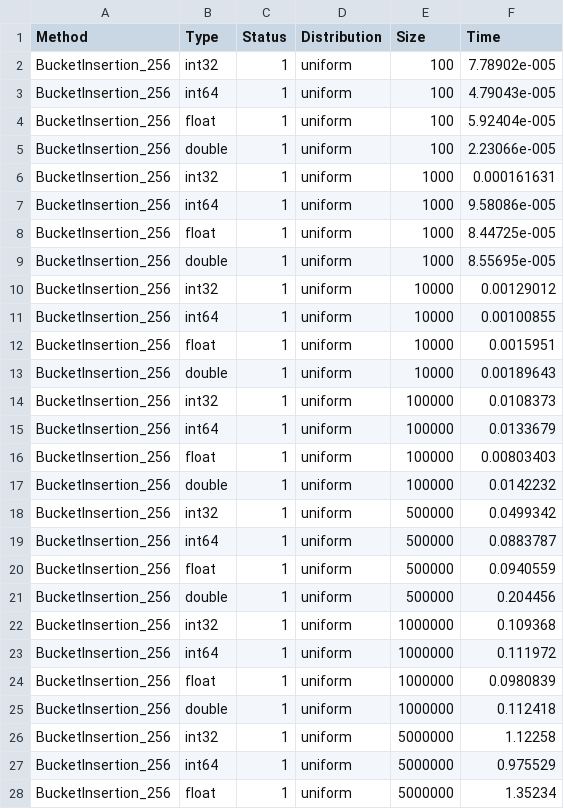
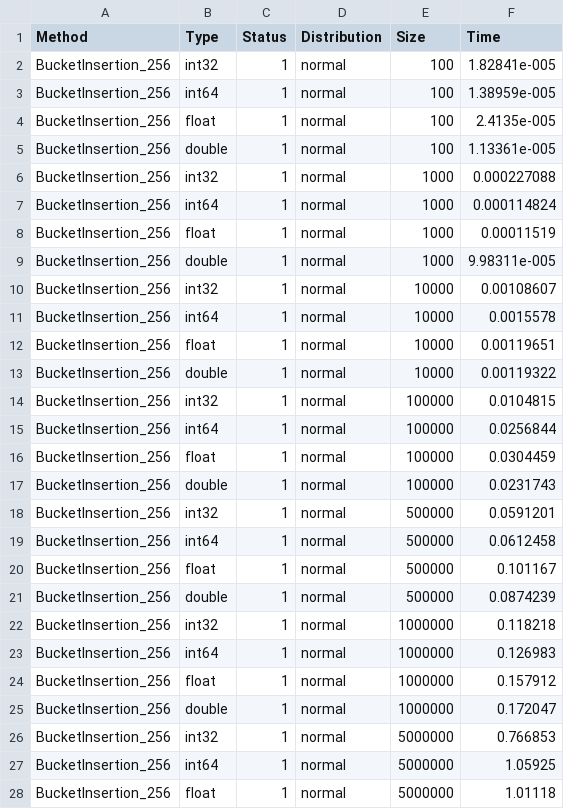
Before and after one commit to SemyonBevzuk/SortLab, a CSV file: experiments/BucketInsertion/run.csv, drawn as a sheet; only a part is shown; the diff covers the shown part only.

```diff
--- a/experiments/BucketInsertion/run.csv
+++ b/experiments/BucketInsertion/run.csv
@@ -1,28 +1,28 @@
 Method,Type,Status,Distribution,Size,Time
-BucketInsertion_256,int32,1,uniform,100,7.78902e-005
-BucketInsertion_256,int64,1,uniform,100,4.79043e-005
-BucketInsertion_256,float,1,uniform,100,5.92404e-005
-BucketInsertion_256,double,1,uniform,100,2.23066e-005
-BucketInsertion_256,int32,1,uniform,1000,0.000161631
-BucketInsertion_256,int64,1,uniform,1000,9.58086e-005
-BucketInsertion_256,float,1,uniform,1000,8.44725e-005
-BucketInsertion_256,double,1,uniform,1000,8.55695e-005
-BucketInsertion_256,int32,1,uniform,10000,0.00129012
-BucketInsertion_256,int64,1,uniform,10000,0.00100855
-BucketInsertion_256,float,1,uniform,10000,0.0015951
-BucketInsertion_256,double,1,uniform,10000,0.00189643
-BucketInsertion_256,int32,1,uniform,100000,0.0108373
-BucketInsertion_256,int64,1,uniform,100000,0.0133679
-BucketInsertion_256,float,1,uniform,100000,0.00803403
-BucketInsertion_256,double,1,uniform,100000,0.0142232
-BucketInsertion_256,int32,1,uniform,500000,0.0499342
-BucketInsertion_256,int64,1,uniform,500000,0.0883787
-BucketInsertion_256,float,1,uniform,500000,0.0940559
-BucketInsertion_256,double,1,uniform,500000,0.204456
-BucketInsertion_256,int32,1,uniform,1000000,0.109368
-BucketInsertion_256,int64,1,uniform,1000000,0.111972
-BucketInsertion_256,float,1,uniform,1000000,0.0980839
-BucketInsertion_256,double,1,uniform,1000000,0.112418
-BucketInsertion_256,int32,1,uniform,5000000,1.12258
-BucketInsertion_256,int64,1,uniform,5000000,0.975529
-BucketInsertion_256,float,1,uniform,5000000,1.35234
+BucketInsertion_256,int32,1,normal,100,1.82841e-005
+BucketInsertion_256,int64,1,normal,100,1.38959e-005
+BucketInsertion_256,float,1,normal,100,2.4135e-005
+BucketInsertion_256,double,1,normal,100,1.13361e-005
+BucketInsertion_256,int32,1,normal,1000,0.000227088
+BucketInsertion_256,int64,1,normal,1000,0.000114824
+BucketInsertion_256,float,1,normal,1000,0.00011519
+BucketInsertion_256,double,1,normal,1000,9.98311e-005
+BucketInsertion_256,int32,1,normal,10000,0.00108607
+BucketInsertion_256,int64,1,normal,10000,0.0015578
+BucketInsertion_256,float,1,normal,10000,0.00119651
+BucketInsertion_256,double,1,normal,10000,0.00119322
+BucketInsertion_256,int32,1,normal,100000,0.0104815
+BucketInsertion_256,int64,1,normal,100000,0.0256844
+BucketInsertion_256,float,1,normal,100000,0.0304459
+BucketInsertion_256,double,1,normal,100000,0.0231743
+BucketInsertion_256,int32,1,normal,500000,0.0591201
+BucketInsertion_256,int64,1,normal,500000,0.0612458
+BucketInsertion_256,float,1,normal,500000,0.101167
+BucketInsertion_256,double,1,normal,500000,0.0874239
+BucketInsertion_256,int32,1,normal,1000000,0.118218
+BucketInsertion_256,int64,1,normal,1000000,0.126983
+BucketInsertion_256,float,1,normal,1000000,0.157912
+BucketInsertion_256,double,1,normal,1000000,0.172047
+BucketInsertion_256,int32,1,normal,5000000,0.766853
+BucketInsertion_256,int64,1,normal,5000000,1.05925
+BucketInsertion_256,float,1,normal,5000000,1.01118
```
Also changed, not shown: 10 edited cells elsewhere in this file, experiments/Distribution/BucketInsertionNormal.csv, experiments/Distribution/BucketInsertionUniform.csv, 27 other files.
